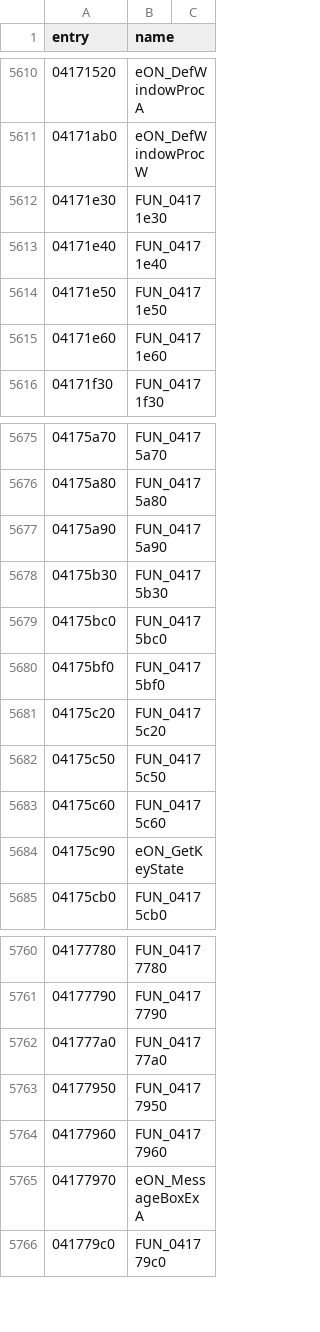
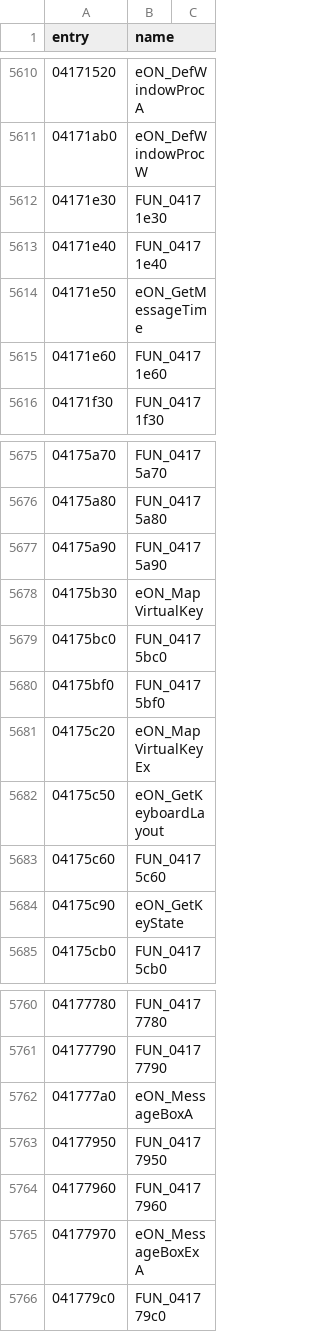
Before and after one commit to thegliffy/OpenRow2, a CSV file: seeds/functions.csv, drawn as a sheet; only a part is shown, gaps mark what is left out.

Commit message:
Wave 98: GetMessageTime + MessageBoxA + MapVirtualKey(Ex) + GetKeyboardLayout; scoreboard 3,035.

```diff
--- a/seeds/functions.csv
+++ b/seeds/functions.csv
@@ -5613,3 +5613,3 @@ entry,name
 04171e40,FUN_04171e40
-04171e50,FUN_04171e50
+04171e50,eON_GetMessageTime
 04171e60,FUN_04171e60
@@ -5677,7 +5677,7 @@ entry,name
 04175a90,FUN_04175a90
-04175b30,FUN_04175b30
+04175b30,eON_MapVirtualKey
 04175bc0,FUN_04175bc0
 04175bf0,FUN_04175bf0
-04175c20,FUN_04175c20
-04175c50,FUN_04175c50
+04175c20,eON_MapVirtualKeyEx
+04175c50,eON_GetKeyboardLayout
 04175c60,FUN_04175c60
@@ -5761,3 +5761,3 @@ entry,name
 04177790,FUN_04177790
-041777a0,FUN_041777a0
+041777a0,eON_MessageBoxA
 04177950,FUN_04177950
```
Also changed, not shown: 3 other files.
